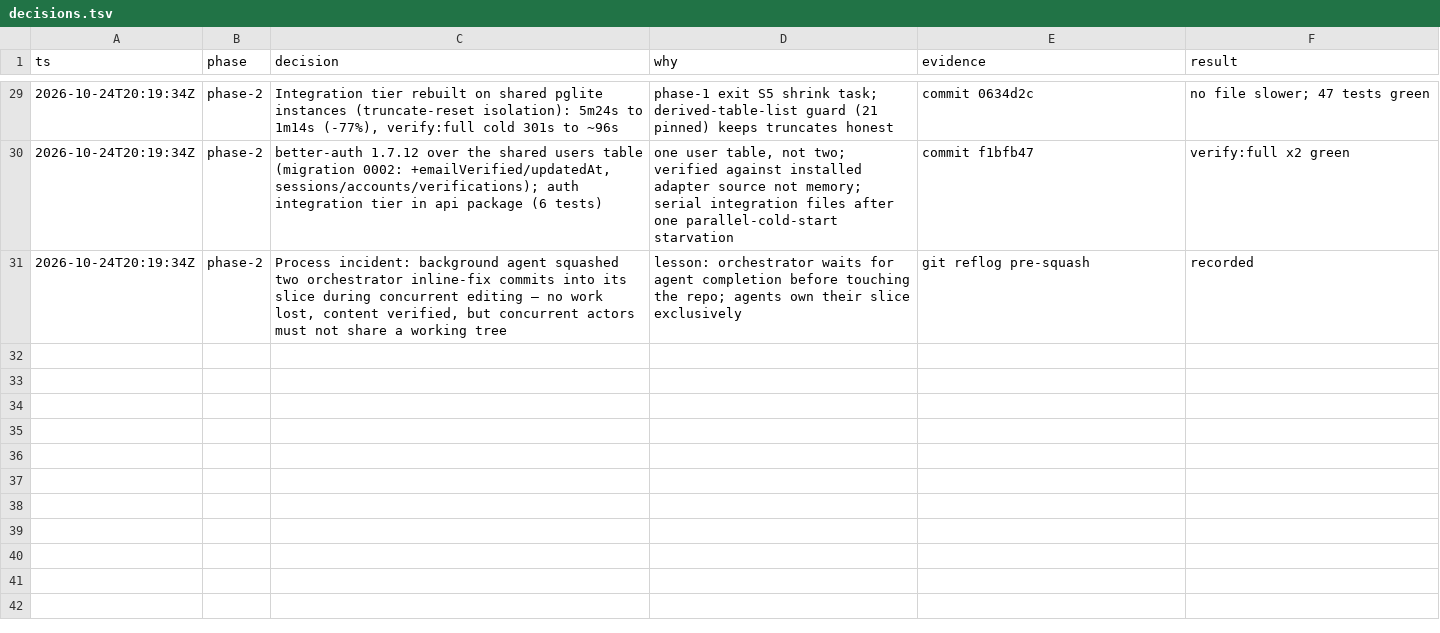
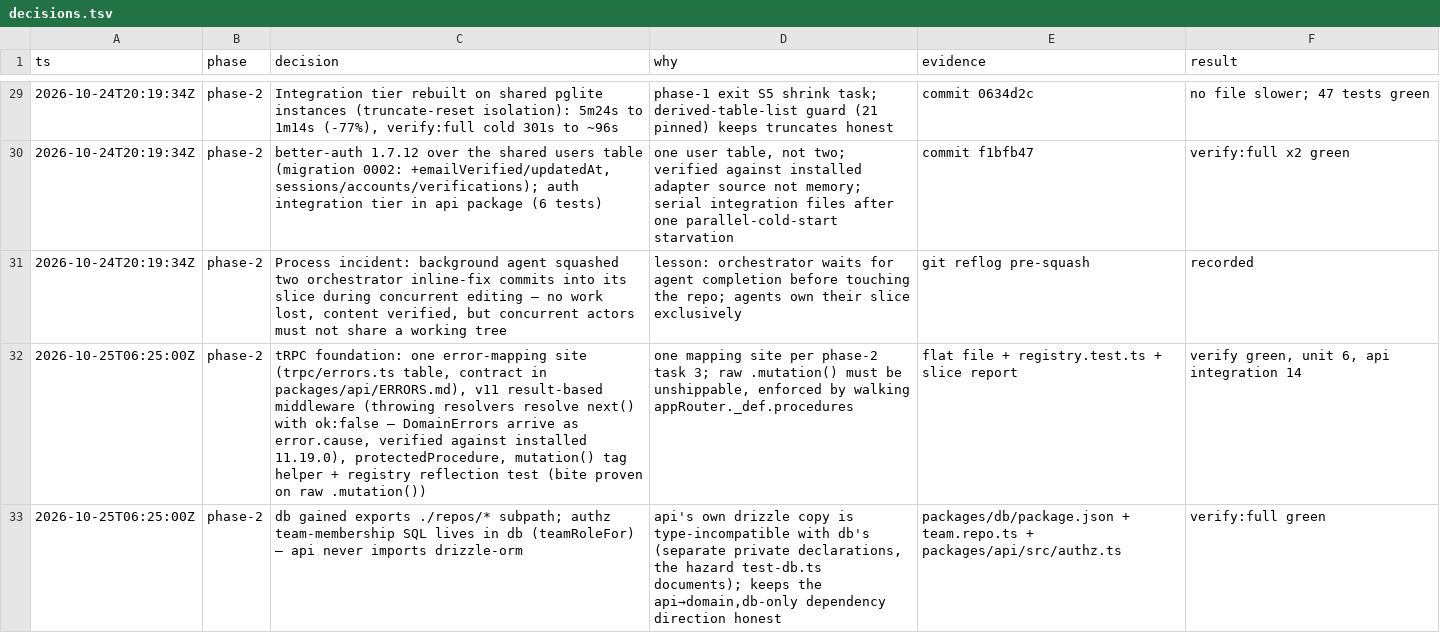
Before and after one commit to paramcodes/curves, a TSV file: decisions.tsv, drawn as a sheet; only a part is shown, gaps mark what is left out.

Commit message:
feat(api): tRPC foundation — one error-mapping site, protected procedures, authz seam, mutation registry

```diff
--- a/decisions.tsv
+++ b/decisions.tsv
@@ -31 +31,3 @@ ts	phase	decision	why	evidence	result
 2026-10-24T20:19:34Z	phase-2	Process incident: background agent squashed two orchestrator inline-fix commits into its slice during concurrent editing — no work lost, content verified, but concurrent actors must not share a working tree	lesson: orchestrator waits for agent completion before touching the repo; agents own their slice exclusively	git reflog pre-squash	recorded
+2026-10-25T06:25:00Z	phase-2	tRPC foundation: one error-mapping site (trpc/errors.ts table, contract in packages/api/ERRORS.md), v11 result-based middleware (throwing resolvers resolve next() with ok:false — DomainErrors arrive as error.cause, verified against installed 11.19.0), protectedProcedure, mutation() tag helper + registry reflection test (bite proven on raw .mutation())	one mapping site per phase-2 task 3; raw .mutation() must be unshippable, enforced by walking appRouter._def.procedures	flat file + registry.test.ts + slice report	verify green, unit 6, api integration 14
+2026-10-25T06:25:00Z	phase-2	db gained exports ./repos/* subpath; authz team-membership SQL lives in db (teamRoleFor) — api never imports drizzle-orm	api's own drizzle copy is type-incompatible with db's (separate private declarations, the hazard test-db.ts documents); keeps the api→domain,db-only dependency direction honest	packages/db/package.json + team.repo.ts + packages/api/src/authz.ts	verify:full green
```
Also changed, not shown: 14 other files.
